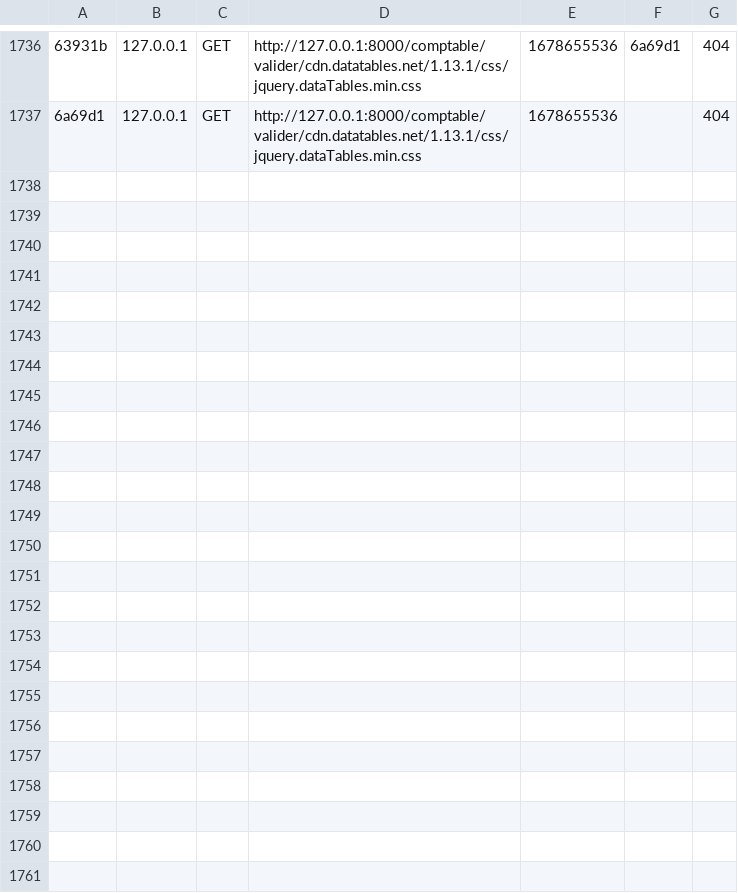
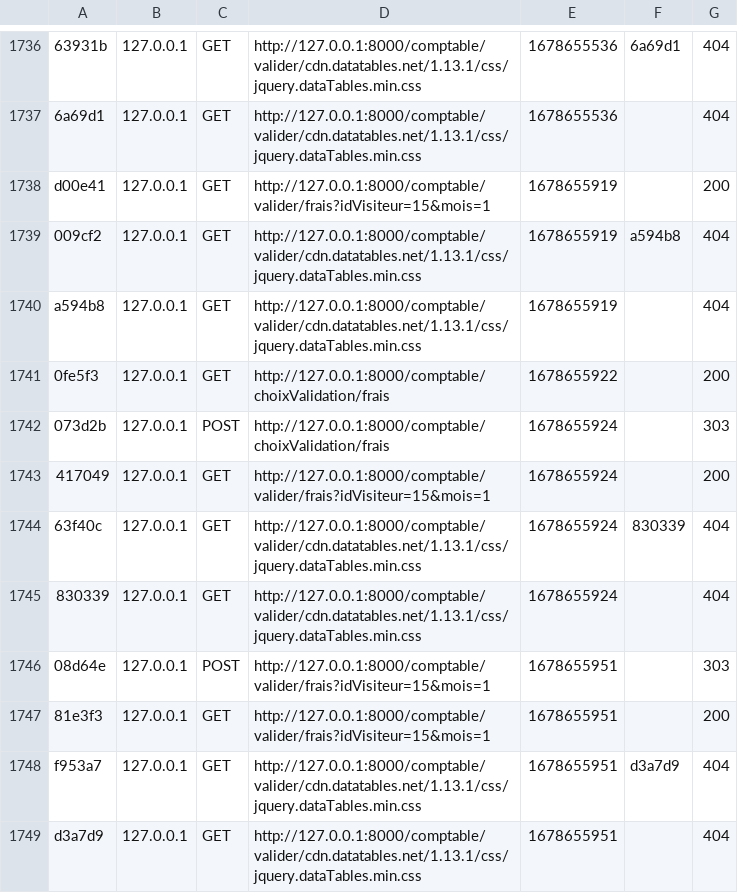
Before and after one commit to melviinn/GSB-Frais, a CSV file: var/cache/dev/profiler/index.csv, drawn as a sheet; only a part is shown, gaps mark what is left out; the diff names each change by its address in the sheet, - before the commit and + after, or states it on an @@ line.

```diff
--- a/var/cache/dev/profiler/index.csv
+++ b/var/cache/dev/profiler/index.csv
+row 1738: d00e41 | 127.0.0.1 | GET | http://127.0.0.1:8000/comptable/valider/frais?idVisiteur=15&mois=1 | 1678655919 |  | 200
+row 1739: 009cf2 | 127.0.0.1 | GET | http://127.0.0.1:8000/comptable/valider/cdn.datatables.net/1.13.1/css/jquery.dataTables.min.css | 1678655919 | a594b8 | 404
+row 1740: a594b8 | 127.0.0.1 | GET | http://127.0.0.1:8000/comptable/valider/cdn.datatables.net/1.13.1/css/jquery.dataTables.min.css | 1678655919 |  | 404
+row 1741: 0fe5f3 | 127.0.0.1 | GET | http://127.0.0.1:8000/comptable/choixValidation/frais | 1678655922 |  | 200
+row 1742: 073d2b | 127.0.0.1 | POST | http://127.0.0.1:8000/comptable/choixValidation/frais | 1678655924 |  | 303
+row 1743: 417049 | 127.0.0.1 | GET | http://127.0.0.1:8000/comptable/valider/frais?idVisiteur=15&mois=1 | 1678655924 |  | 200
+row 1744: 63f40c | 127.0.0.1 | GET | http://127.0.0.1:8000/comptable/valider/cdn.datatables.net/1.13.1/css/jquery.dataTables.min.css | 1678655924 | 830339 | 404
+row 1745: 830339 | 127.0.0.1 | GET | http://127.0.0.1:8000/comptable/valider/cdn.datatables.net/1.13.1/css/jquery.dataTables.min.css | 1678655924 |  | 404
+row 1746: 08d64e | 127.0.0.1 | POST | http://127.0.0.1:8000/comptable/valider/frais?idVisiteur=15&mois=1 | 1678655951 |  | 303
+row 1747: 81e3f3 | 127.0.0.1 | GET | http://127.0.0.1:8000/comptable/valider/frais?idVisiteur=15&mois=1 | 1678655951 |  | 200
+row 1748: f953a7 | 127.0.0.1 | GET | http://127.0.0.1:8000/comptable/valider/cdn.datatables.net/1.13.1/css/jquery.dataTables.min.css | 1678655951 | d3a7d9 | 404
+row 1749: d3a7d9 | 127.0.0.1 | GET | http://127.0.0.1:8000/comptable/valider/cdn.datatables.net/1.13.1/css/jquery.dataTables.min.css | 1678655951 |  | 404
```
Also changed, not shown: 32 other files.
